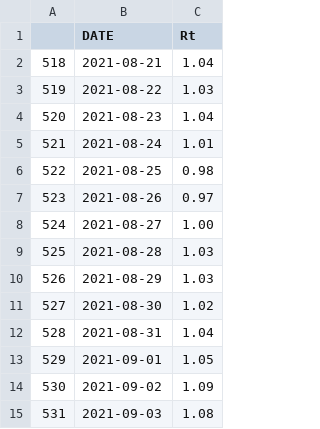
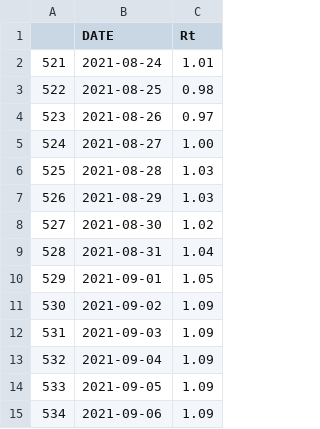
Before and after one commit to amcaw/reproduction_rate, a CSV file: result.csv, drawn as a sheet.

```diff
--- a/result.csv
+++ b/result.csv
@@ -1,5 +1,2 @@
 "","DATE","Rt"
-"518","2021-08-21","1.04"
-"519","2021-08-22","1.03"
-"520","2021-08-23","1.04"
 "521","2021-08-24","1.01"
@@ -14,2 +11,5 @@
 "530","2021-09-02","1.09"
-"531","2021-09-03","1.08"
+"531","2021-09-03","1.09"
+"532","2021-09-04","1.09"
+"533","2021-09-05","1.09"
+"534","2021-09-06","1.09"
```
